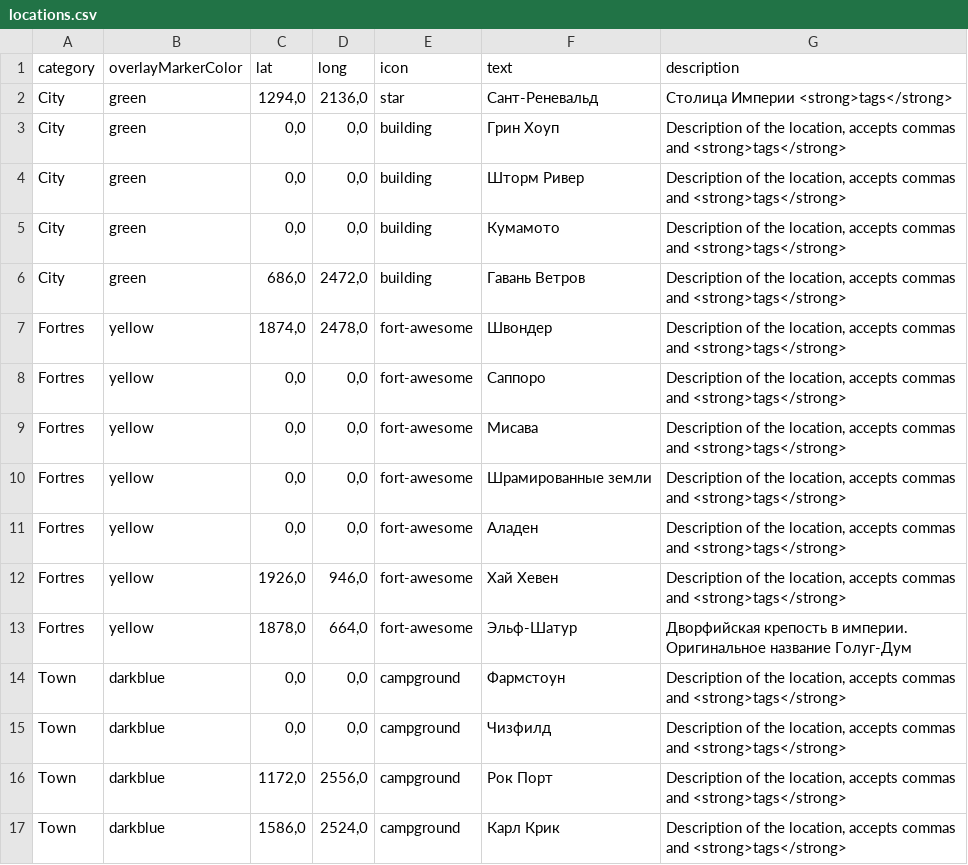
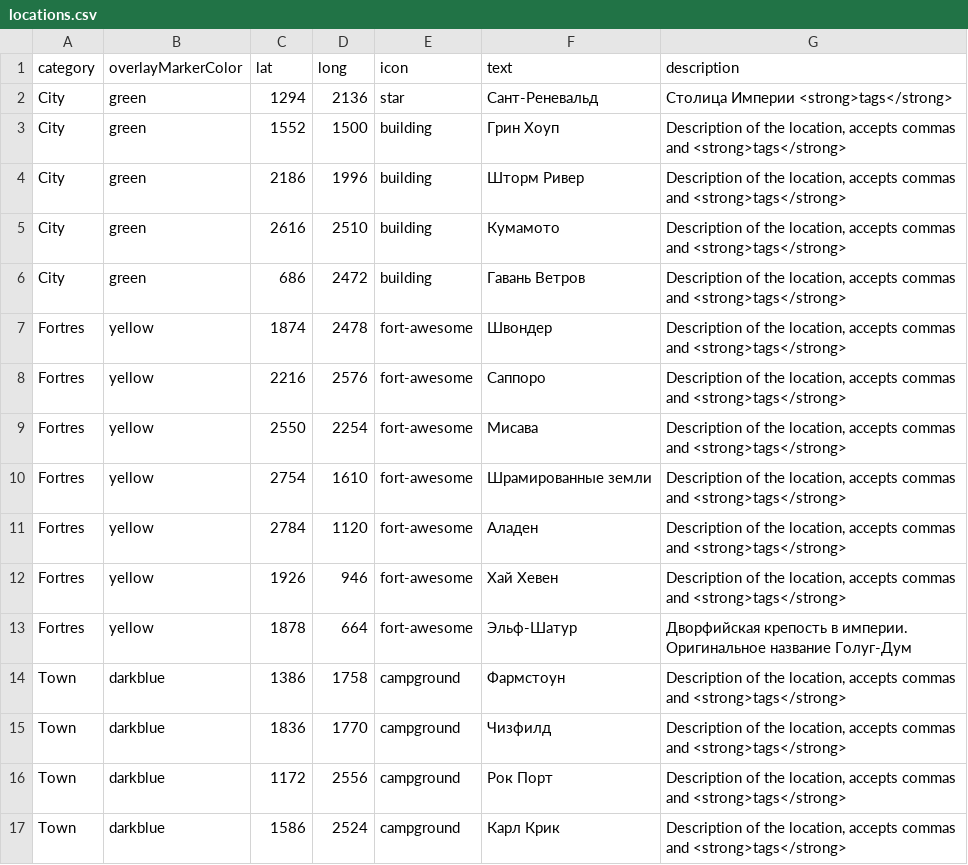
Before and after one commit to savage52rus/Renevald_IWM, a CSV file: locations.csv, drawn as a sheet; only a part is shown; the diff covers the shown part only.

Commit message:
Add files via upload

```diff
--- a/locations.csv
+++ b/locations.csv
@@ -1,17 +1,17 @@
 category,overlayMarkerColor,lat,long,icon,text,description
-City,green,"1294,0","2136,0",star,Cант-Реневальд,Столица Империи <strong>tags</strong>
-City,green,"0,0","0,0",building,Грин Хоуп,"Description of the location, accepts commas and <strong>tags</strong>"
-City,green,"0,0","0,0",building,Шторм Ривер,"Description of the location, accepts commas and <strong>tags</strong>"
-City,green,"0,0","0,0",building,Кумамото,"Description of the location, accepts commas and <strong>tags</strong>"
-City,green,"686,0","2472,0",building,Гавань Ветров,"Description of the location, accepts commas and <strong>tags</strong>"
-Fortres,yellow,"1874,0","2478,0",fort-awesome,Швондер,"Description of the location, accepts commas and <strong>tags</strong>"
-Fortres,yellow,"0,0","0,0",fort-awesome,Саппоро,"Description of the location, accepts commas and <strong>tags</strong>"
-Fortres,yellow,"0,0","0,0",fort-awesome,Мисава,"Description of the location, accepts commas and <strong>tags</strong>"
-Fortres,yellow,"0,0","0,0",fort-awesome,Шрамированные земли,"Description of the location, accepts commas and <strong>tags</strong>"
-Fortres,yellow,"0,0","0,0",fort-awesome,Аладен,"Description of the location, accepts commas and <strong>tags</strong>"
-Fortres,yellow,"1926,0","946,0",fort-awesome,Хай Хевен,"Description of the location, accepts commas and <strong>tags</strong>"
-Fortres,yellow,"1878,0","664,0",fort-awesome,Эльф-Шатур,Дворфийская крепость в империи. Оригинальное название Голуг-Дум
-Town,darkblue,"0,0","0,0",campground,Фармстоун,"Description of the location, accepts commas and <strong>tags</strong>"
-Town,darkblue,"0,0","0,0",campground,Чизфилд,"Description of the location, accepts commas and <strong>tags</strong>"
-Town,darkblue,"1172,0","2556,0",campground,Рок Порт,"Description of the location, accepts commas and <strong>tags</strong>"
-Town,darkblue,"1586,0","2524,0",campground,Карл Крик,"Description of the location, accepts commas and <strong>tags</strong>"
+City,green,1294,2136,star,Cант-Реневальд,Столица Империи <strong>tags</strong>
+City,green,1552,1500,building,Грин Хоуп,"Description of the location, accepts commas and <strong>tags</strong>"
+City,green,2186,1996,building,Шторм Ривер,"Description of the location, accepts commas and <strong>tags</strong>"
+City,green,2616,2510,building,Кумамото,"Description of the location, accepts commas and <strong>tags</strong>"
+City,green,686,2472,building,Гавань Ветров,"Description of the location, accepts commas and <strong>tags</strong>"
+Fortres,yellow,1874,2478,fort-awesome,Швондер,"Description of the location, accepts commas and <strong>tags</strong>"
+Fortres,yellow,2216,2576,fort-awesome,Саппоро,"Description of the location, accepts commas and <strong>tags</strong>"
+Fortres,yellow,2550,2254,fort-awesome,Мисава,"Description of the location, accepts commas and <strong>tags</strong>"
+Fortres,yellow,2754,1610,fort-awesome,Шрамированные земли,"Description of the location, accepts commas and <strong>tags</strong>"
+Fortres,yellow,2784,1120,fort-awesome,Аладен,"Description of the location, accepts commas and <strong>tags</strong>"
+Fortres,yellow,1926,946,fort-awesome,Хай Хевен,"Description of the location, accepts commas and <strong>tags</strong>"
+Fortres,yellow,1878,664,fort-awesome,Эльф-Шатур,Дворфийская крепость в империи. Оригинальное название Голуг-Дум
+Town,darkblue,1386,1758,campground,Фармстоун,"Description of the location, accepts commas and <strong>tags</strong>"
+Town,darkblue,1836,1770,campground,Чизфилд,"Description of the location, accepts commas and <strong>tags</strong>"
+Town,darkblue,1172,2556,campground,Рок Порт,"Description of the location, accepts commas and <strong>tags</strong>"
+Town,darkblue,1586,2524,campground,Карл Крик,"Description of the location, accepts commas and <strong>tags</strong>"
```
Also changed, not shown: 18 edited cells elsewhere in this file.
